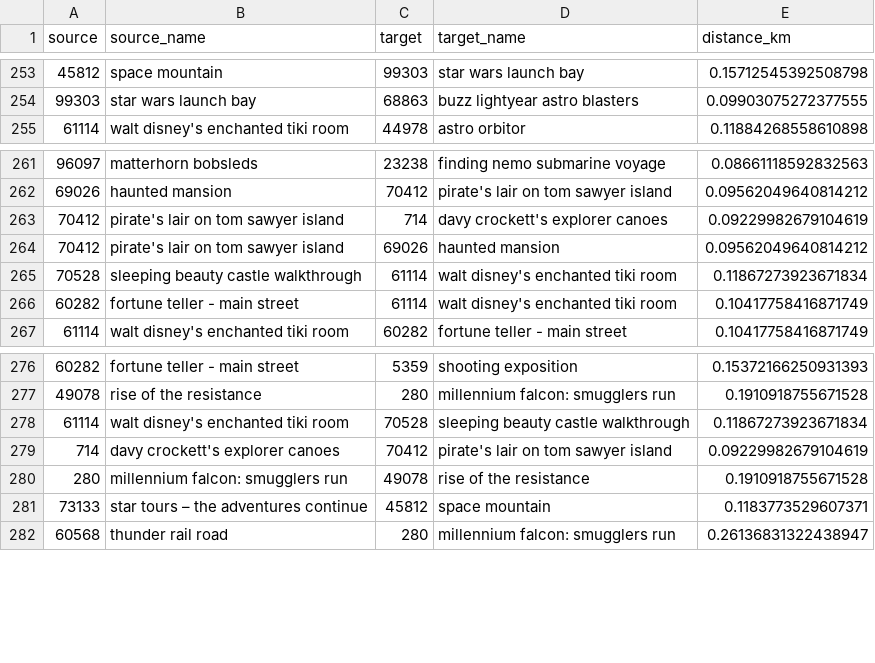
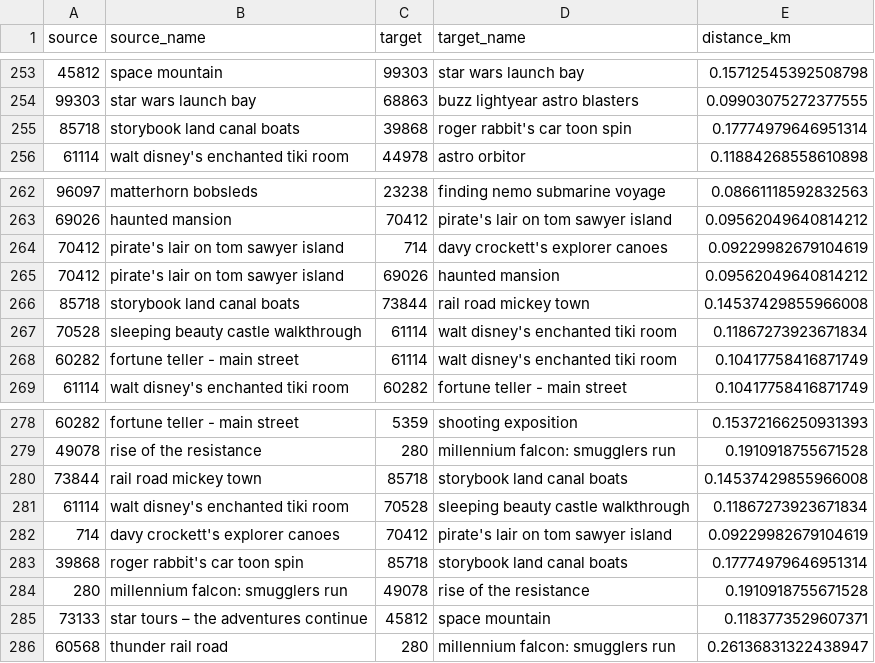
Before and after one commit to diegotole/disneyland_graph, a CSV file: data/attractions_edges.csv, drawn as a sheet; only a part is shown, gaps mark what is left out; the diff names each change by its address in the sheet, - before the commit and + after, or states it on an @@ line.

```diff
--- a/data/attractions_edges.csv
+++ b/data/attractions_edges.csv
+row 255: 85718 | storybook land canal boats | 39868 | roger rabbit's car toon spin | 0.17774979646951314
+row 266: 85718 | storybook land canal boats | 73844 | rail road mickey town | 0.14537429855966008
+row 280: 73844 | rail road mickey town | 85718 | storybook land canal boats | 0.14537429855966008
+row 283: 39868 | roger rabbit's car toon spin | 85718 | storybook land canal boats | 0.17774979646951314
```
Also changed, not shown: 4 other files.
